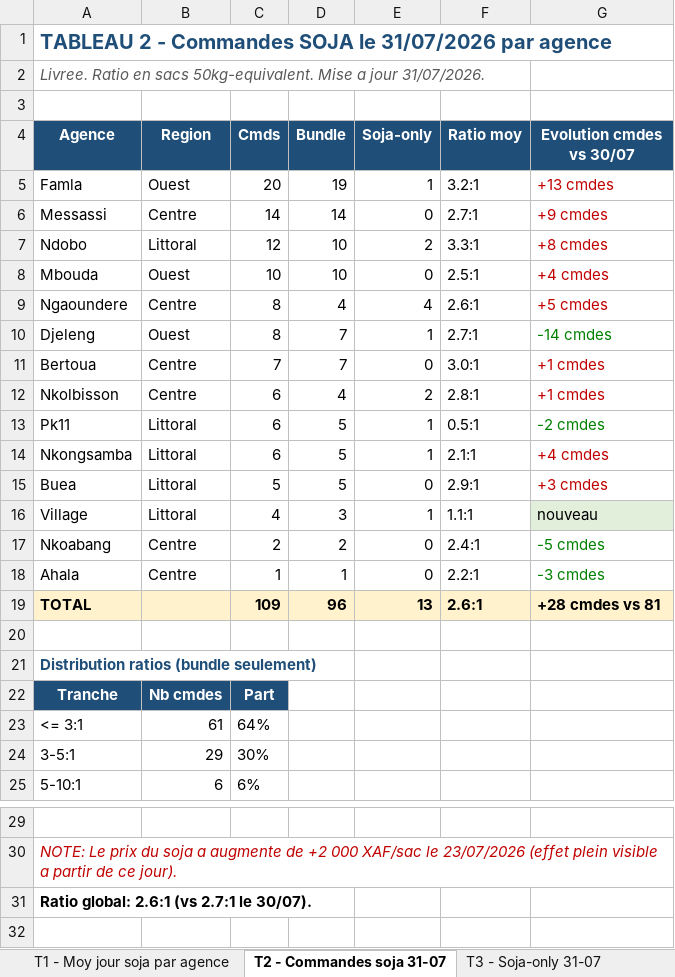
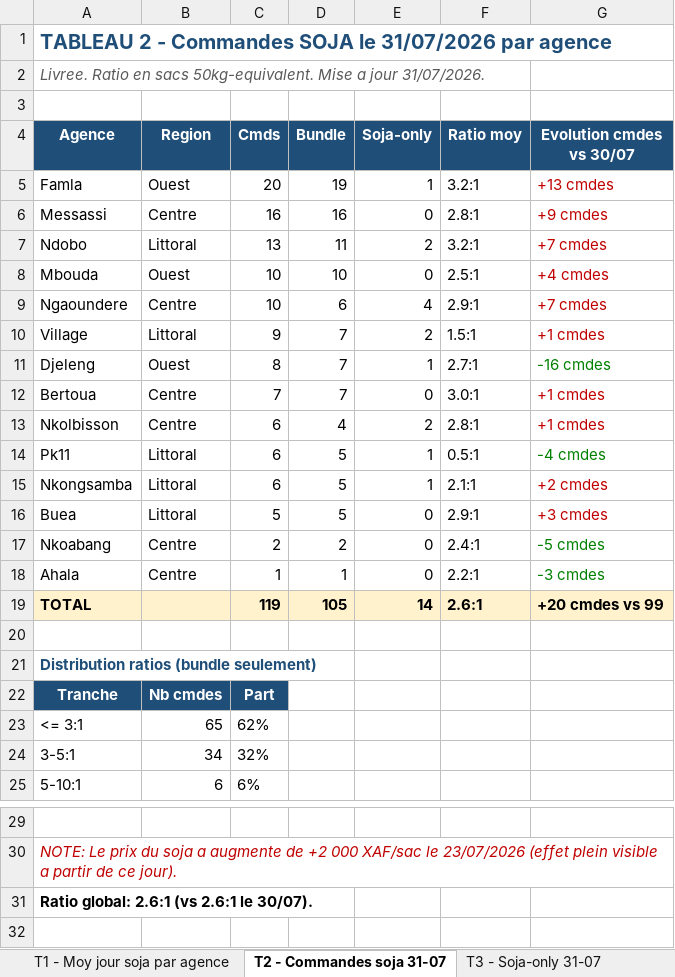
Before and after one commit to frwil/njs-sales-analysis, an Excel workbook: download/analyse_soja_juillet.xlsx, sheet T2 - Commandes soja 31-07, drawn as a sheet; only a part is shown, gaps mark what is left out; values as stored, in another font and other column widths than the file's, no borders; removed rows and columns are numbered as before the commit, all else as after; the diff names each change by its address in the sheet, - before the commit and + after, or states it on an @@ line.

```diff
--- a/download/analyse_soja_juillet.xlsx (sheet T2 - Commandes soja 31-07)
+++ b/download/analyse_soja_juillet.xlsx (sheet T2 - Commandes soja 31-07)
-C6 (Cmds): 14
+C6 (Cmds): 16
-D6 (Bundle): 14
+D6 (Bundle): 16
-F6 (Ratio moy): 2.7:1
+F6 (Ratio moy): 2.8:1
-C7 (Cmds): 12
+C7 (Cmds): 13
-D7 (Bundle): 10
+D7 (Bundle): 11
-F7 (Ratio moy): 3.3:1
+F7 (Ratio moy): 3.2:1
-G7 (Evolution cmdes vs 30/07): +8 cmdes
+G7 (Evolution cmdes vs 30/07): +7 cmdes
-C9 (Cmds): 8
+C9 (Cmds): 10
-D9 (Bundle): 4
+D9 (Bundle): 6
-F9 (Ratio moy): 2.6:1
+F9 (Ratio moy): 2.9:1
-G9 (Evolution cmdes vs 30/07): +5 cmdes
+G9 (Evolution cmdes vs 30/07): +7 cmdes
+row 10: Village | Littoral | 9 | 7 | 2 | 1.5:1 | +1 cmdes
-G11 (Evolution cmdes vs 30/07): -14 cmdes
+G11 (Evolution cmdes vs 30/07): -16 cmdes
-G14 (Evolution cmdes vs 30/07): -2 cmdes
+G14 (Evolution cmdes vs 30/07): -4 cmdes
-G15 (Evolution cmdes vs 30/07): +4 cmdes
+G15 (Evolution cmdes vs 30/07): +2 cmdes
-row 16: Village | Littoral | 4 | 3 | 1 | 1.1:1 | nouveau
-C19 (Cmds): 109
+C19 (Cmds): 119
-D19 (Bundle): 96
+D19 (Bundle): 105
-E19 (Soja-only): 13
+E19 (Soja-only): 14
-G19 (Evolution cmdes vs 30/07): +28 cmdes vs 81
+G19 (Evolution cmdes vs 30/07): +20 cmdes vs 99
-B23 (Region): 61
+B23 (Region): 65
-C23 (Cmds): 64%
+C23 (Cmds): 62%
-B24 (Region): 29
+B24 (Region): 34
-C24 (Cmds): 30%
+C24 (Cmds): 32%
-A31 (Agence): Ratio global: 2.6:1 (vs 2.7:1 le 30/07).
+A31 (Agence): Ratio global: 2.6:1 (vs 2.6:1 le 30/07).
```
Also changed, not shown: sheet T1 - Moy jour soja par agence, sheet T4 - Stock soja et rupture, sheet T5 - Tendance Juillet, sheet T3 - Soja-only 31-07, 10 other files.
